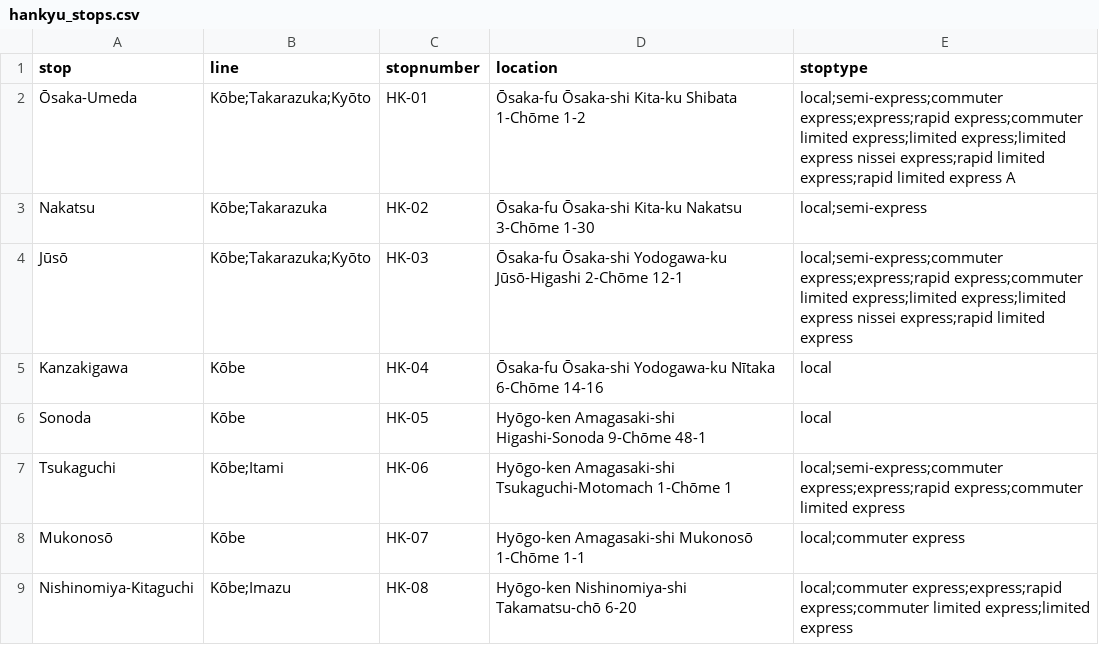
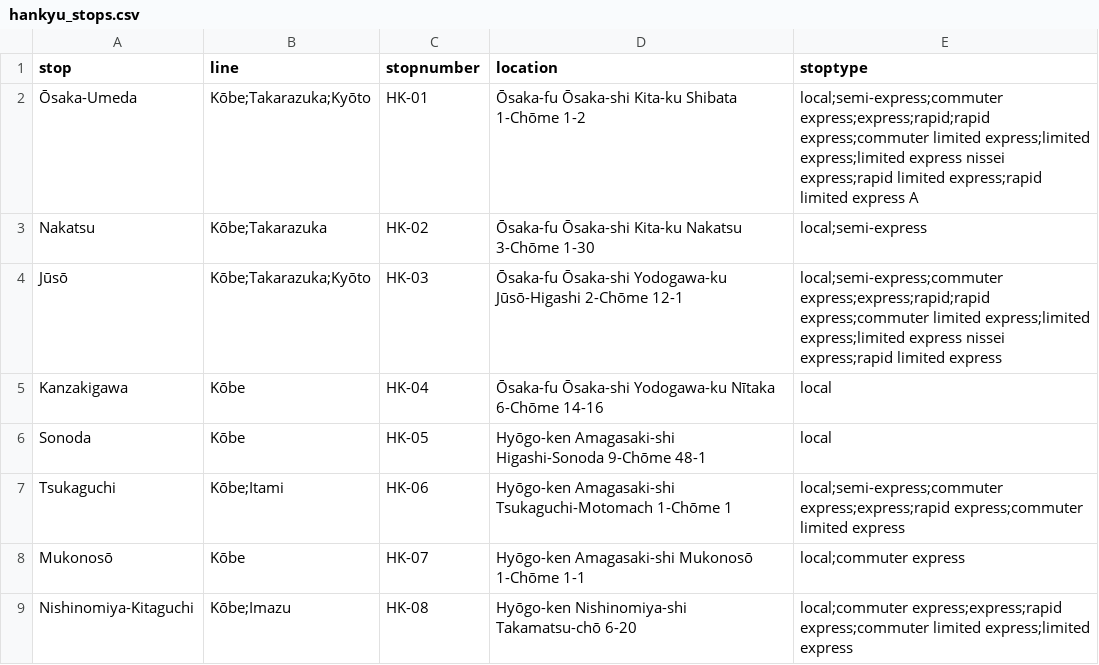
Before and after one commit to danivenk/UVA_Minor-Programming_Programming-Project, a CSV file: data/hankyu_stops.csv, drawn as a sheet; only a part is shown.

Commit message:
found little bugs and typos fixed those and started on DESIGN

```diff
--- a/data/hankyu_stops.csv
+++ b/data/hankyu_stops.csv
@@ -1,5 +1,5 @@
 stop,line,stopnumber,location,stoptype
-Ōsaka-Umeda,Kōbe;Takarazuka;Kyōto,HK-01,Ōsaka-fu Ōsaka-shi Kita-ku Shibata 1-Chōme 1-2,local;semi-express;commuter express;express;rapid express;commuter limited express;limited express;limited express nissei express;rapid limited express;rapid limited express A
+Ōsaka-Umeda,Kōbe;Takarazuka;Kyōto,HK-01,Ōsaka-fu Ōsaka-shi Kita-ku Shibata 1-Chōme 1-2,local;semi-express;commuter express;express;rapid;rapid express;commuter limited express;limited express;limited express nissei express;rapid limited express;rapid limited express A
 Nakatsu,Kōbe;Takarazuka,HK-02,Ōsaka-fu Ōsaka-shi Kita-ku Nakatsu 3-Chōme 1-30,local;semi-express
-Jūsō,Kōbe;Takarazuka;Kyōto,HK-03,Ōsaka-fu Ōsaka-shi Yodogawa-ku Jūsō-Higashi 2-Chōme 12-1,local;semi-express;commuter express;express;rapid express;commuter limited express;limited express;limited express nissei express;rapid limited express
+Jūsō,Kōbe;Takarazuka;Kyōto,HK-03,Ōsaka-fu Ōsaka-shi Yodogawa-ku Jūsō-Higashi 2-Chōme 12-1,local;semi-express;commuter express;express;rapid;rapid express;commuter limited express;limited express;limited express nissei express;rapid limited express
 Kanzakigawa,Kōbe,HK-04,Ōsaka-fu Ōsaka-shi Yodogawa-ku Nītaka 6-Chōme 14-16,local
```
Also changed, not shown: 12 other files.
